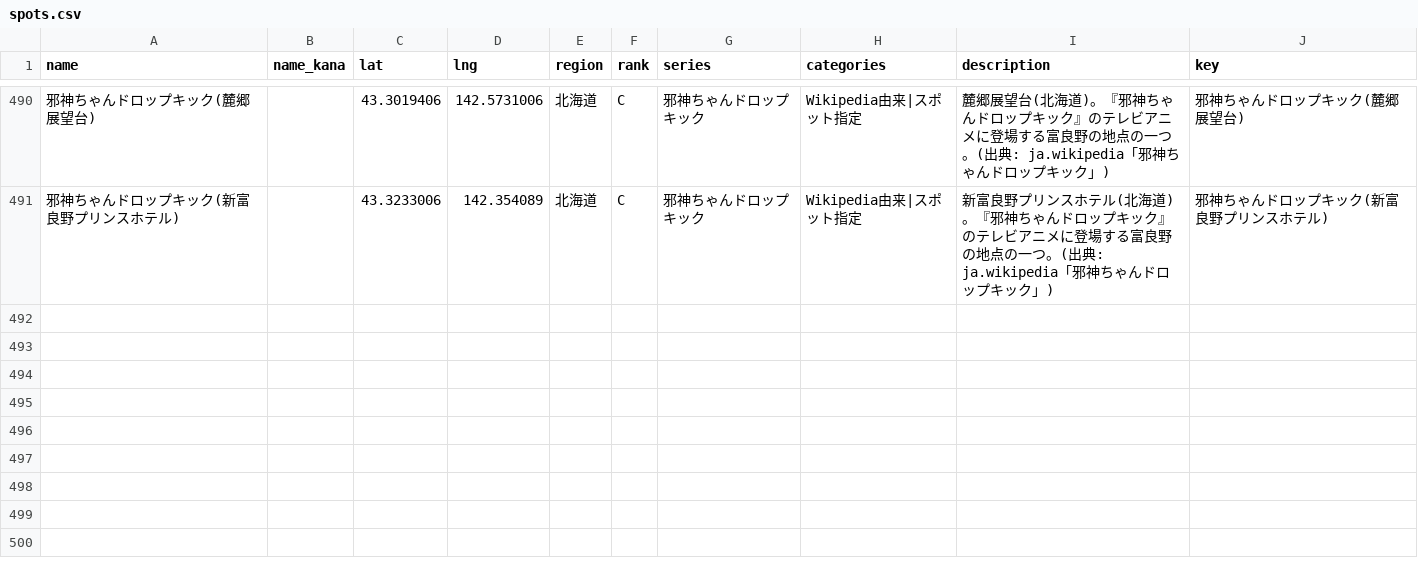
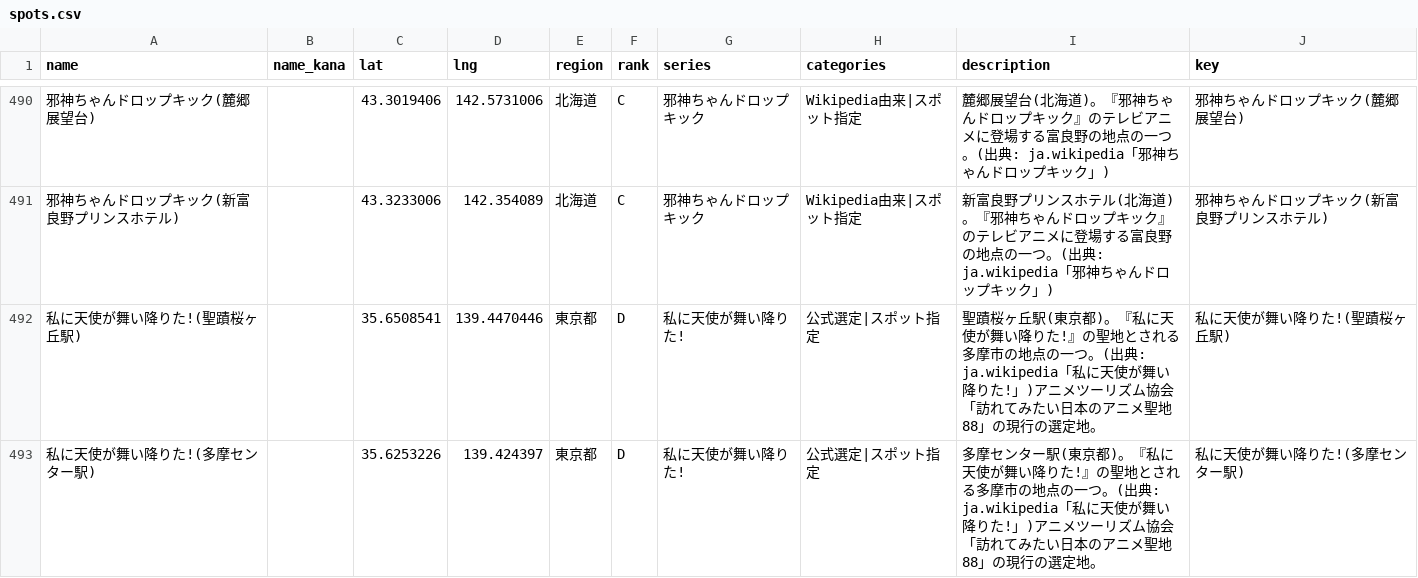
Before and after one commit to rtcode337/travel-log-data, a CSV file: anime_seichi/spots.csv, drawn as a sheet; only a part is shown, gaps mark what is left out; the diff covers the shown part only; the diff names each change by its address in the sheet, - before the commit and + after, or states it on an @@ line.

```diff
--- a/anime_seichi/spots.csv
+++ b/anime_seichi/spots.csv
+row 492: 私に天使が舞い降りた!(聖蹟桜ヶ丘駅) |  | 35.6508541 | 139.4470446 | 東京都 | D | 私に天使が舞い降りた! | 公式選定|スポット指定 | 聖蹟桜ヶ丘駅(東京都)。『私に天使が舞い降りた!』の聖地とされる多摩市の地点の一つ。(出典: ja.wikipedia「私に天使が舞い降りた!」)アニメツーリズム協会「訪れてみたい日本のアニメ聖地88」の現行の選定地。 | 私に天使が舞い降りた!(聖蹟桜ヶ丘駅)
+row 493: 私に天使が舞い降りた!(多摩センター駅) |  | 35.6253226 | 139.424397 | 東京都 | D | 私に天使が舞い降りた! | 公式選定|スポット指定 | 多摩センター駅(東京都)。『私に天使が舞い降りた!』の聖地とされる多摩市の地点の一つ。(出典: ja.wikipedia「私に天使が舞い降りた!」)アニメツーリズム協会「訪れてみたい日本のアニメ聖地88」の現行の選定地。 | 私に天使が舞い降りた!(多摩センター駅)
```
Also changed, not shown: 2 added rows and 24 edited cells elsewhere in this file, anime_seichi/evidence.csv, 2 other files.
